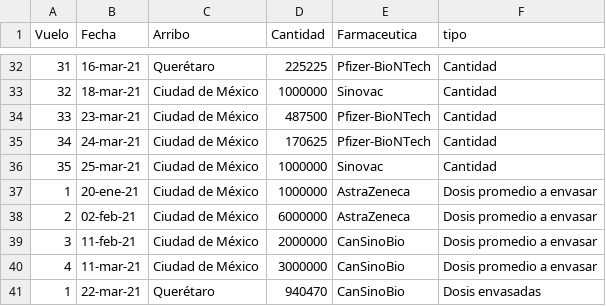
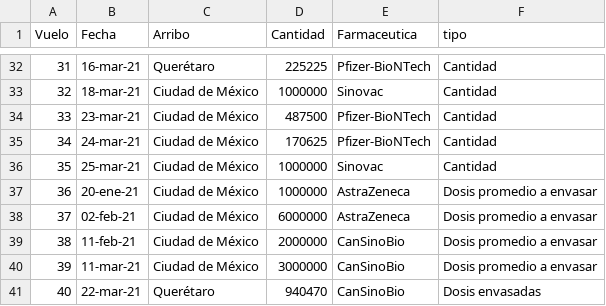
Before and after one commit to ssmdhdbindp/Vacunas, a CSV file: vacunasreport.csv, drawn as a sheet; only a part is shown, gaps mark what is left out; the diff names each change by its address in the sheet, - before the commit and + after, or states it on an @@ line.

Commit message:
Update vacunasreport.csv

```diff
--- a/vacunasreport.csv
+++ b/vacunasreport.csv
-A37 (Vuelo): 1
+A37 (Vuelo): 36
-A38 (Vuelo): 2
+A38 (Vuelo): 37
-A39 (Vuelo): 3
+A39 (Vuelo): 38
-A40 (Vuelo): 4
+A40 (Vuelo): 39
-A41 (Vuelo): 1
+A41 (Vuelo): 40
```
